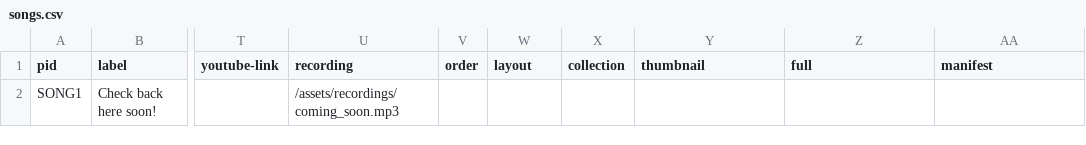
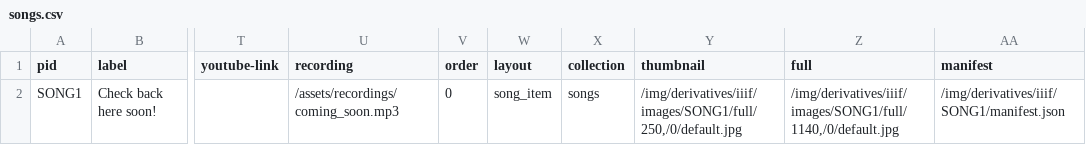
Before and after one commit to womenofbandura/women-of-bandura, a CSV file: _data/songs.csv, drawn as a sheet; only a part is shown, gaps mark what is left out; the diff names each change by its address in the sheet, - before the commit and + after, or states it on an @@ line.

```diff
--- a/_data/songs.csv
+++ b/_data/songs.csv
-V2 (order): (empty)
+V2 (order): 0
-W2 (layout): (empty)
+W2 (layout): song_item
-X2 (collection): (empty)
+X2 (collection): songs
-Y2 (thumbnail): (empty)
+Y2 (thumbnail): /img/derivatives/iiif/images/SONG1/full/250,/0/default.jpg
-Z2 (full): (empty)
+Z2 (full): /img/derivatives/iiif/images/SONG1/full/1140,/0/default.jpg
-AA2 (manifest): (empty)
+AA2 (manifest): /img/derivatives/iiif/SONG1/manifest.json
```
Also changed, not shown: _data/programs.csv, 26 other files.
